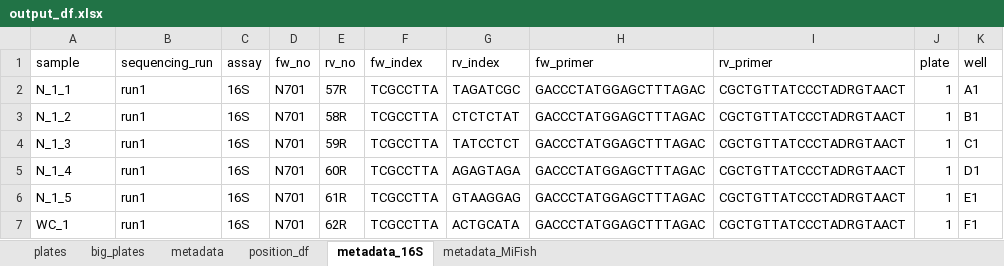
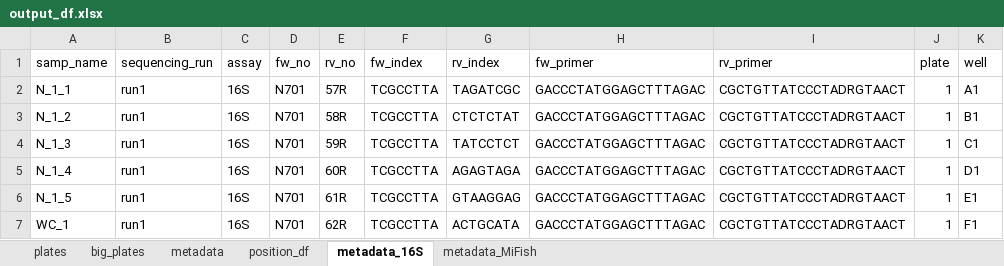
Before and after one commit to Minderoo-OceanOmics-Centre-UWA/qPCR_setup_pooling, an Excel workbook: test_data/output/output_df.xlsx, sheet metadata_16S, drawn as a sheet; only a part is shown; values as stored, in another font and other column widths than the file's, no borders; the diff names each change by its address in the sheet, - before the commit and + after, or states it on an @@ line.

```diff
--- a/test_data/output/output_df.xlsx (sheet metadata_16S)
+++ b/test_data/output/output_df.xlsx (sheet metadata_16S)
-A1: sample
+A1: samp_name
```
Also changed, not shown: sheet metadata_MiFish, sheet metadata, sheet position_df, test_data/input/AB_V12_V9_metadata.xlsx, 11 other files.
